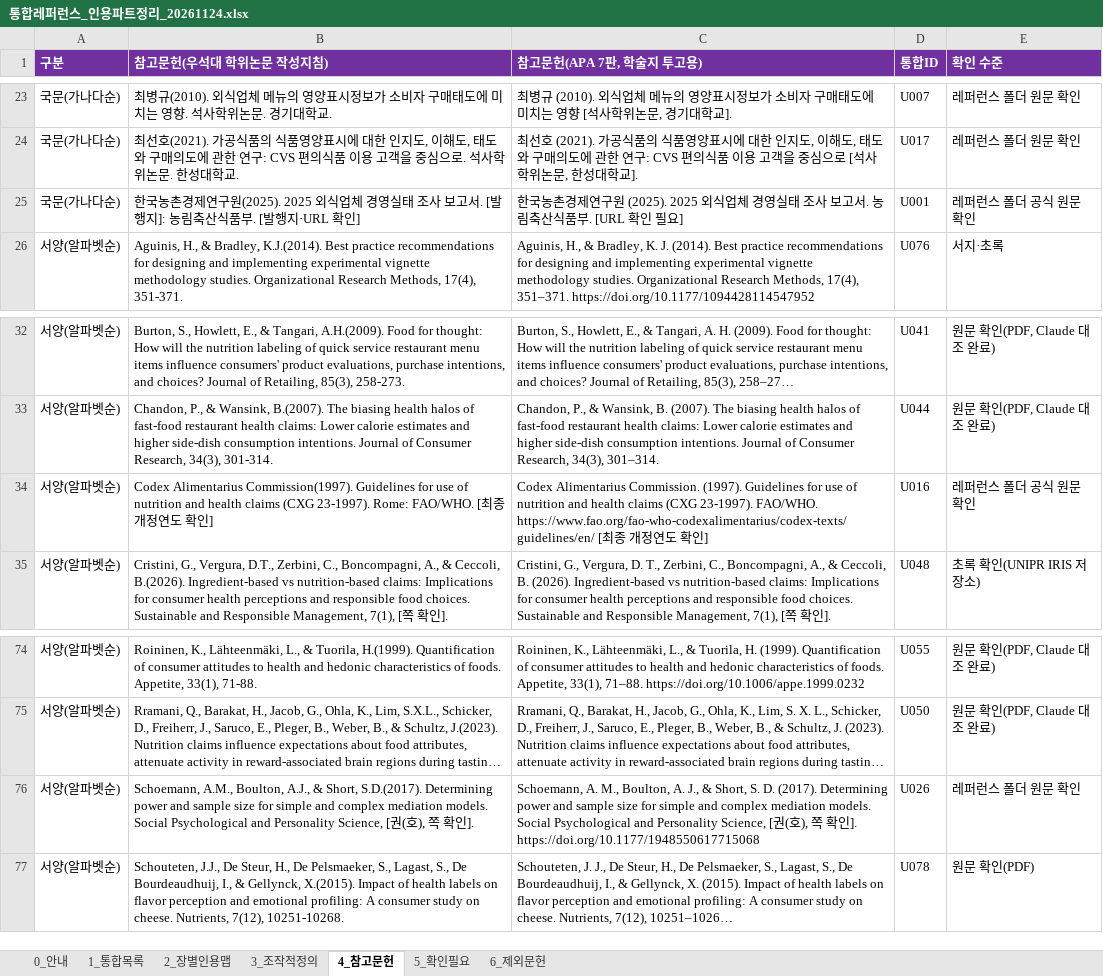
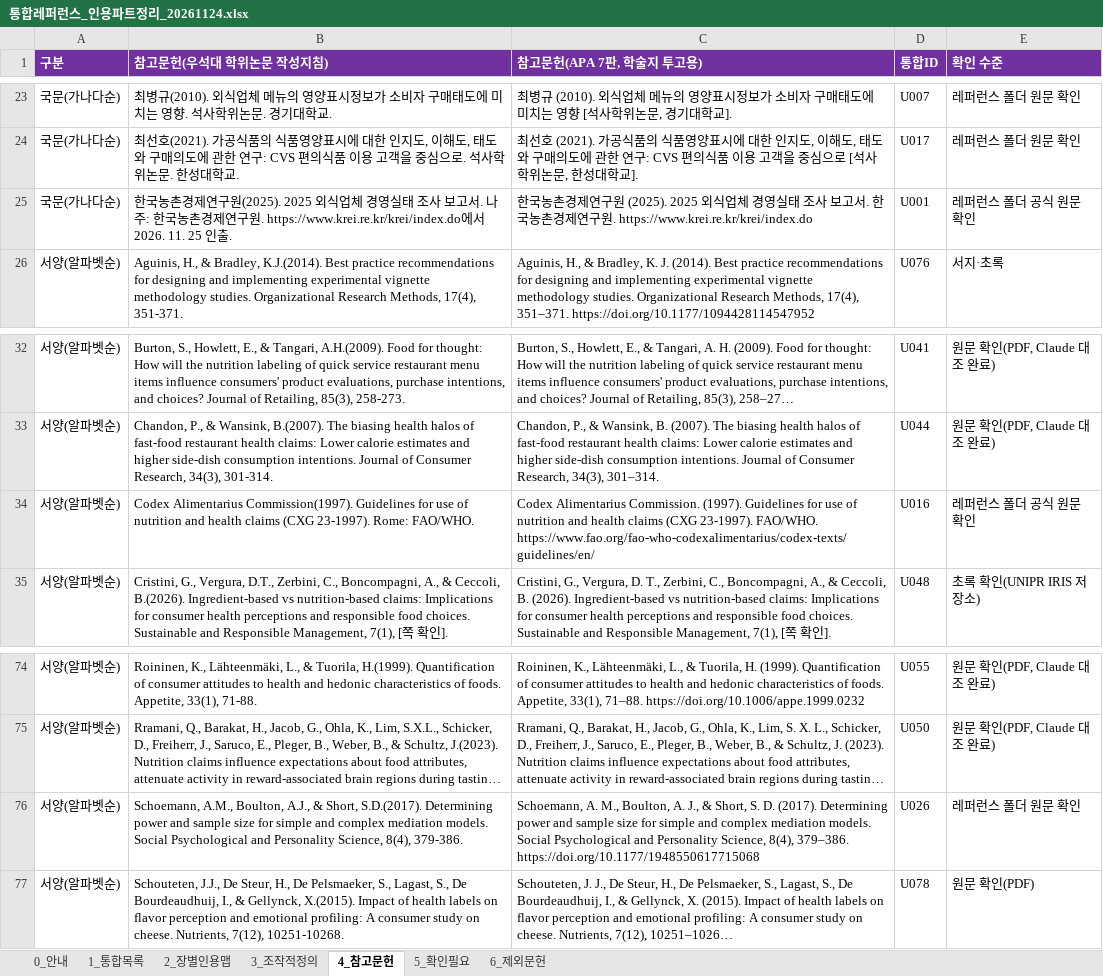
Before and after one commit to sheissuok-max/myGrowconApplication, an Excel workbook: references/통합레퍼런스_인용파트정리_20261124.xlsx, sheet 4_참고문헌, drawn as a sheet; only a part is shown, gaps mark what is left out; long unchanged cells end in …; values as stored, in another font and other column widths than the file's, no borders; the diff names each change by its address in the sheet, - before the commit and + after, or states it on an @@ line.

```diff
--- a/references/통합레퍼런스_인용파트정리_20261124.xlsx (sheet 4_참고문헌)
+++ b/references/통합레퍼런스_인용파트정리_20261124.xlsx (sheet 4_참고문헌)
-B25 (참고문헌(우석대 학위논문 작성지침)): …보고서. [발행지]: 농림축산식품부. [발행지·URL 확인]
+B25 (참고문헌(우석대 학위논문 작성지침)): …보고서. 나주: 한국농촌경제연구원. https://www.krei.re.kr/krei/index.do에서 2026. 11. 25 인출.
-C25 (참고문헌(APA 7판, 학술지 투고용)): …보고서. 농림축산식품부. [URL 확인 필요]
+C25 (참고문헌(APA 7판, 학술지 투고용)): …보고서. 한국농촌경제연구원. https://www.krei.re.kr/krei/index.do
-B34 (참고문헌(우석대 학위논문 작성지침)): …Rome: FAO/WHO. [최종 개정연도 확인]
+B34 (참고문헌(우석대 학위논문 작성지침)): …Rome: FAO/WHO.
-C34 (참고문헌(APA 7판, 학술지 투고용)): …FAO/WHO. https://www.fao.org/fao-who-codexalimentarius/codex-texts/guidelines/en/ [최종 개정연도 확인]
+C34 (참고문헌(APA 7판, 학술지 투고용)): …FAO/WHO. https://www.fao.org/fao-who-codexalimentarius/codex-texts/guidelines/en/
-B76 (참고문헌(우석대 학위논문 작성지침)): …Personality Science, [권(호), 쪽 확인].
+B76 (참고문헌(우석대 학위논문 작성지침)): …Personality Science, 8(4), 379-386.
-C76 (참고문헌(APA 7판, 학술지 투고용)): …Personality Science, [권(호), 쪽 확인]. https://doi.org/10.1177/1948550617715068
+C76 (참고문헌(APA 7판, 학술지 투고용)): …Personality Science, 8(4), 379–386. https://doi.org/10.1177/1948550617715068
```
Also changed, not shown: sheet 1_통합목록, sheet 5_확인필요, sheet 2_장별인용맵, 1 other file.
